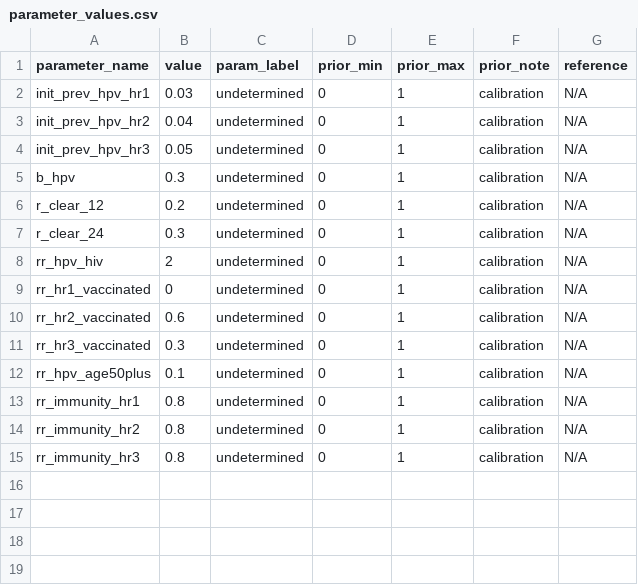
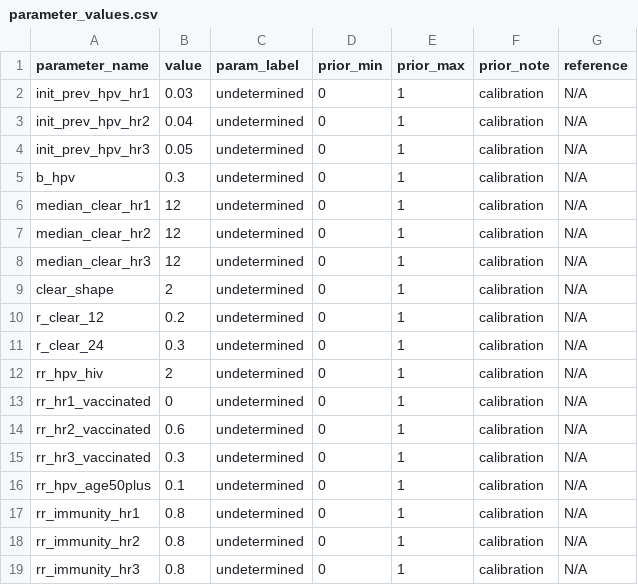
Before and after one commit to UCL/TLOmodel, a CSV file: resources/ResourceFile_HPV/parameter_values.csv, drawn as a sheet; the diff names each change by its address in the sheet, - before the commit and + after, or states it on an @@ line.

Commit message:
Update HPV self-clearance process

```diff
--- a/resources/ResourceFile_HPV/parameter_values.csv
+++ b/resources/ResourceFile_HPV/parameter_values.csv
+row 6: median_clear_hr1 | 12 | undetermined | 0 | 1 | calibration | N/A
+row 7: median_clear_hr2 | 12 | undetermined | 0 | 1 | calibration | N/A
+row 8: median_clear_hr3 | 12 | undetermined | 0 | 1 | calibration | N/A
+row 9: clear_shape | 2 | undetermined | 0 | 1 | calibration | N/A
```
Also changed, not shown: 1 other file.
